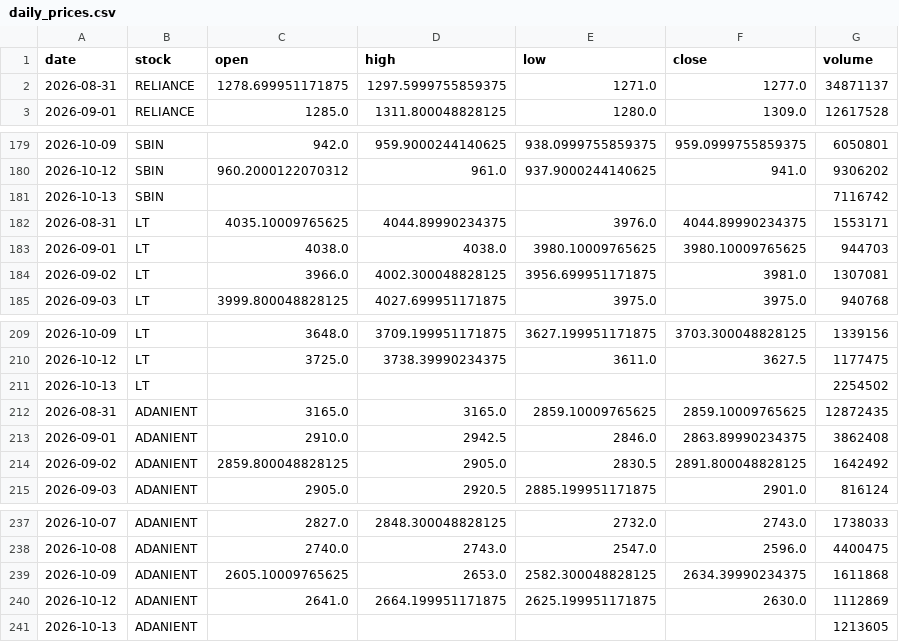
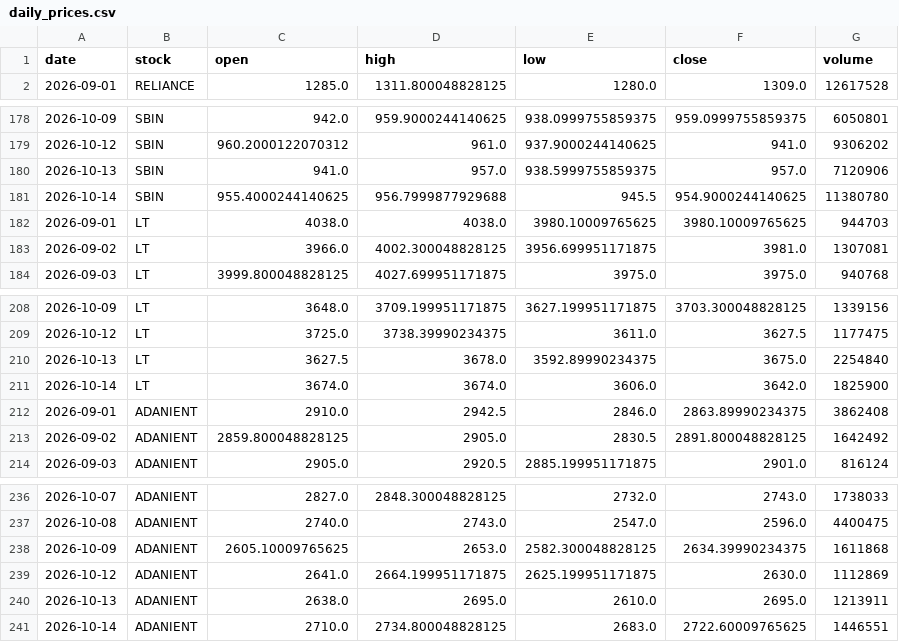
Before and after one commit to Aarthy-26/investment-analysis-website, a CSV file: data/daily_prices.csv, drawn as a sheet; only a part is shown, gaps mark what is left out; removed rows and columns are numbered as before the commit, all else as after; the diff covers the shown part only; the diff names each change by its address in the sheet, - before the commit and + after, or states it on an @@ line.

```diff
--- a/data/daily_prices.csv
+++ b/data/daily_prices.csv
-row 2: 2026-08-31 | RELIANCE | 1278.699951171875 | 1297.5999755859375 | 1271.0 | 1277.0 | 34871137
-row 181: 2026-10-13 | SBIN |  |  |  |  | 7116742
-row 182: 2026-08-31 | LT | 4035.10009765625 | 4044.89990234375 | 3976.0 | 4044.89990234375 | 1553171
+row 180: 2026-10-13 | SBIN | 941.0 | 957.0 | 938.5999755859375 | 957.0 | 7120906
+row 181: 2026-10-14 | SBIN | 955.4000244140625 | 956.7999877929688 | 945.5 | 954.9000244140625 | 11380780
-row 211: 2026-10-13 | LT |  |  |  |  | 2254502
-row 212: 2026-08-31 | ADANIENT | 3165.0 | 3165.0 | 2859.10009765625 | 2859.10009765625 | 12872435
+row 210: 2026-10-13 | LT | 3627.5 | 3678.0 | 3592.89990234375 | 3675.0 | 2254840
+row 211: 2026-10-14 | LT | 3674.0 | 3674.0 | 3606.0 | 3642.0 | 1825900
-row 241: 2026-10-13 | ADANIENT |  |  |  |  | 1213605
+row 240: 2026-10-13 | ADANIENT | 2638.0 | 2695.0 | 2610.0 | 2695.0 | 1213911
+row 241: 2026-10-14 | ADANIENT | 2710.0 | 2734.800048828125 | 2683.0 | 2722.60009765625 | 1446551
```
Also changed, not shown: 10 added rows and 10 removed rows elsewhere in this file.
